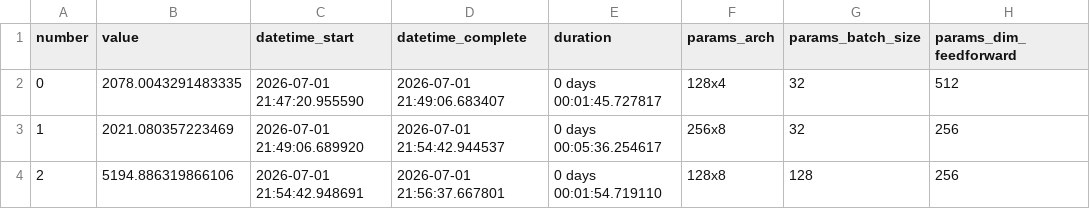
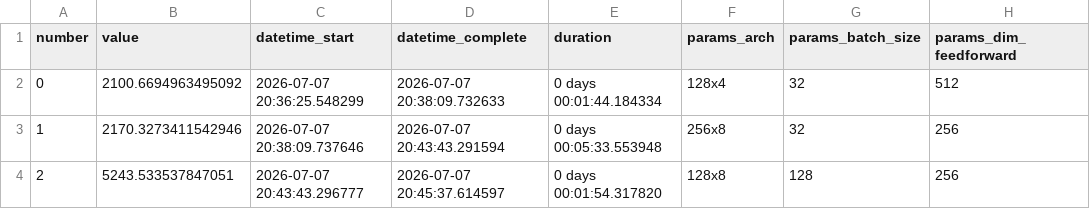
Before and after one commit to minhhuysgdev/eHMM-Guided-Transformer-for-Electricity-Demand-Forecasting, a CSV file: outputs/hpo_trials.csv, drawn as a sheet; only a part is shown; the diff names each change by its address in the sheet, - before the commit and + after, or states it on an @@ line.

```diff
--- a/outputs/hpo_trials.csv
+++ b/outputs/hpo_trials.csv
-B2 (value): 2078.0043291483335
+B2 (value): 2100.6694963495092
-C2 (datetime_start): 2026-07-01 21:47:20.955590
+C2 (datetime_start): 2026-07-07 20:36:25.548299
-D2 (datetime_complete): 2026-07-01 21:49:06.683407
+D2 (datetime_complete): 2026-07-07 20:38:09.732633
-E2 (duration): 0 days 00:01:45.727817
+E2 (duration): 0 days 00:01:44.184334
-B3 (value): 2021.080357223469
+B3 (value): 2170.3273411542946
-C3 (datetime_start): 2026-07-01 21:49:06.689920
+C3 (datetime_start): 2026-07-07 20:38:09.737646
-D3 (datetime_complete): 2026-07-01 21:54:42.944537
+D3 (datetime_complete): 2026-07-07 20:43:43.291594
-E3 (duration): 0 days 00:05:36.254617
+E3 (duration): 0 days 00:05:33.553948
-B4 (value): 5194.886319866106
+B4 (value): 5243.533537847051
-C4 (datetime_start): 2026-07-01 21:54:42.948691
+C4 (datetime_start): 2026-07-07 20:43:43.296777
-D4 (datetime_complete): 2026-07-01 21:56:37.667801
+D4 (datetime_complete): 2026-07-07 20:45:37.614597
-E4 (duration): 0 days 00:01:54.719110
+E4 (duration): 0 days 00:01:54.317820
```
Also changed, not shown: outputs/best_hyperparameters.csv, outputs/metrics.csv, 6 other files.
